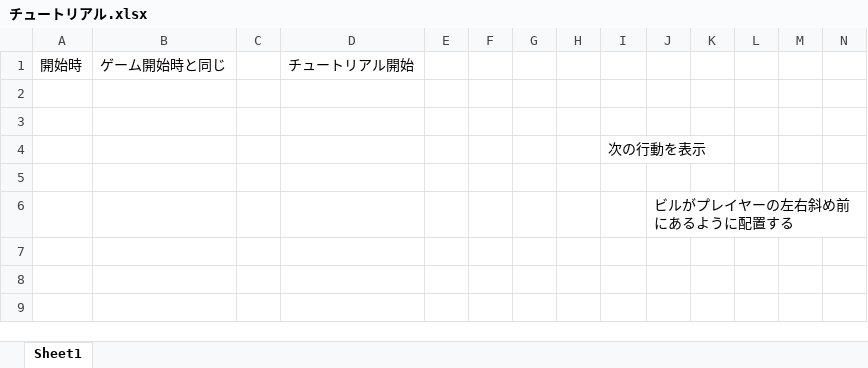
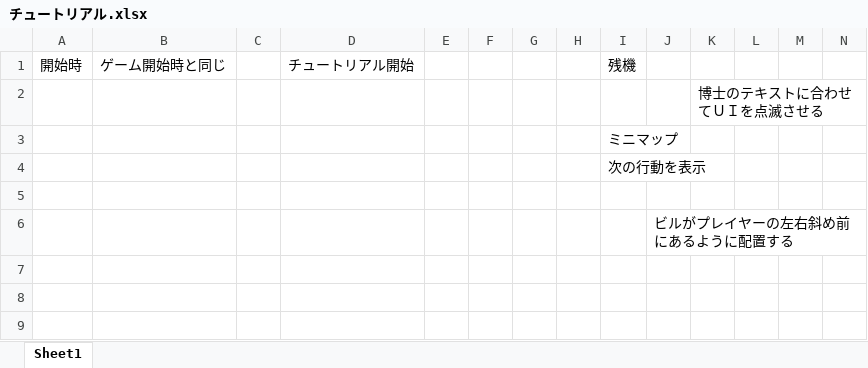
Before and after one commit to KousukeNakagawa/H30-4-, an Excel workbook: 仕様書/チュートリアル.xlsx, sheet Sheet1, drawn as a sheet; only a part is shown; values as stored, in another font and other column widths than the file's, no borders; charts and pictures not drawn; the diff names each change by its address in the sheet, - before the commit and + after, or states it on an @@ line.

```diff
--- a/仕様書/チュートリアル.xlsx (sheet Sheet1)
+++ b/仕様書/チュートリアル.xlsx (sheet Sheet1)
-I1: (empty)
+I1: 残機
-K2: (empty)
+K2: 博士のテキストに合わせてＵＩを点滅させる
-I3: (empty)
+I3: ミニマップ
```
Also changed, not shown: charts or pictures, 1 other file.
